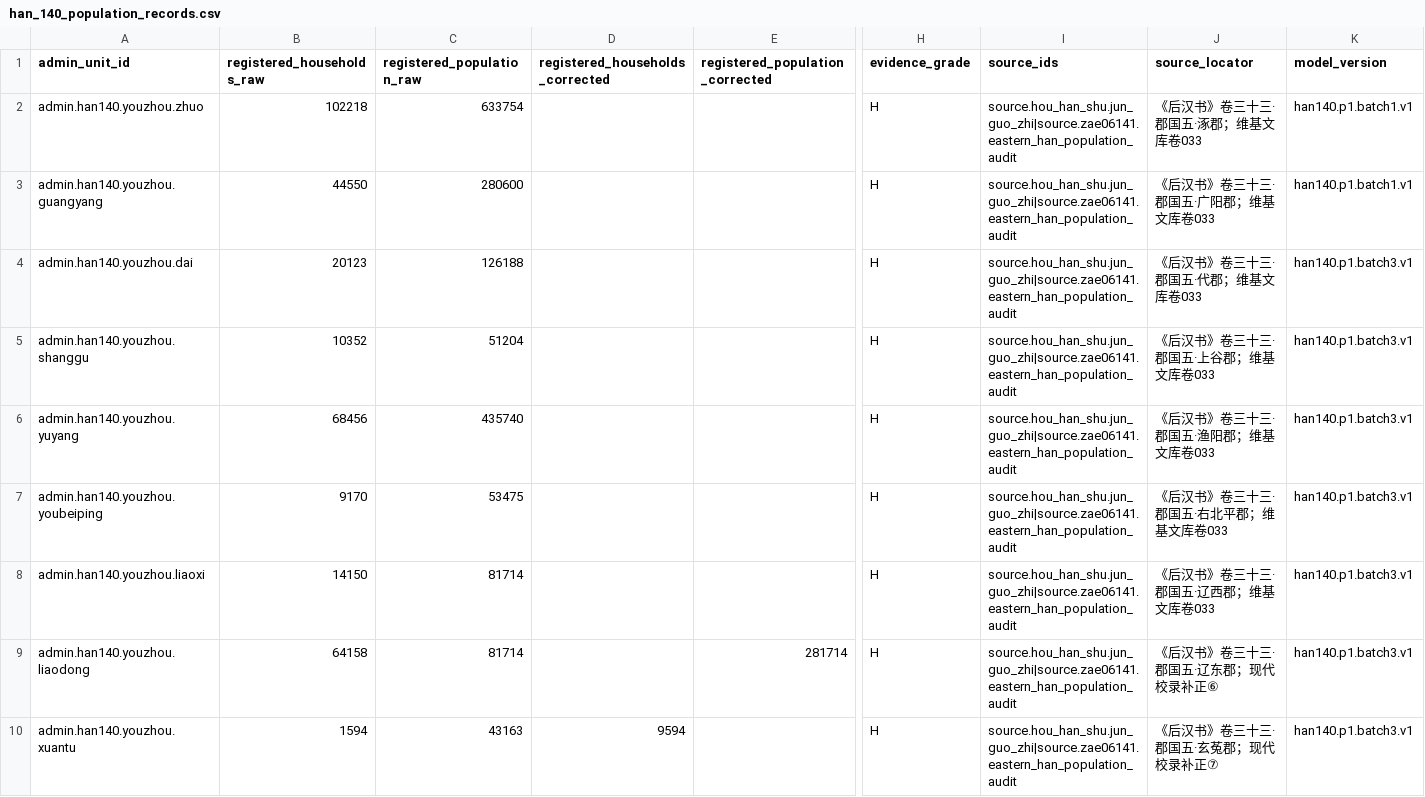
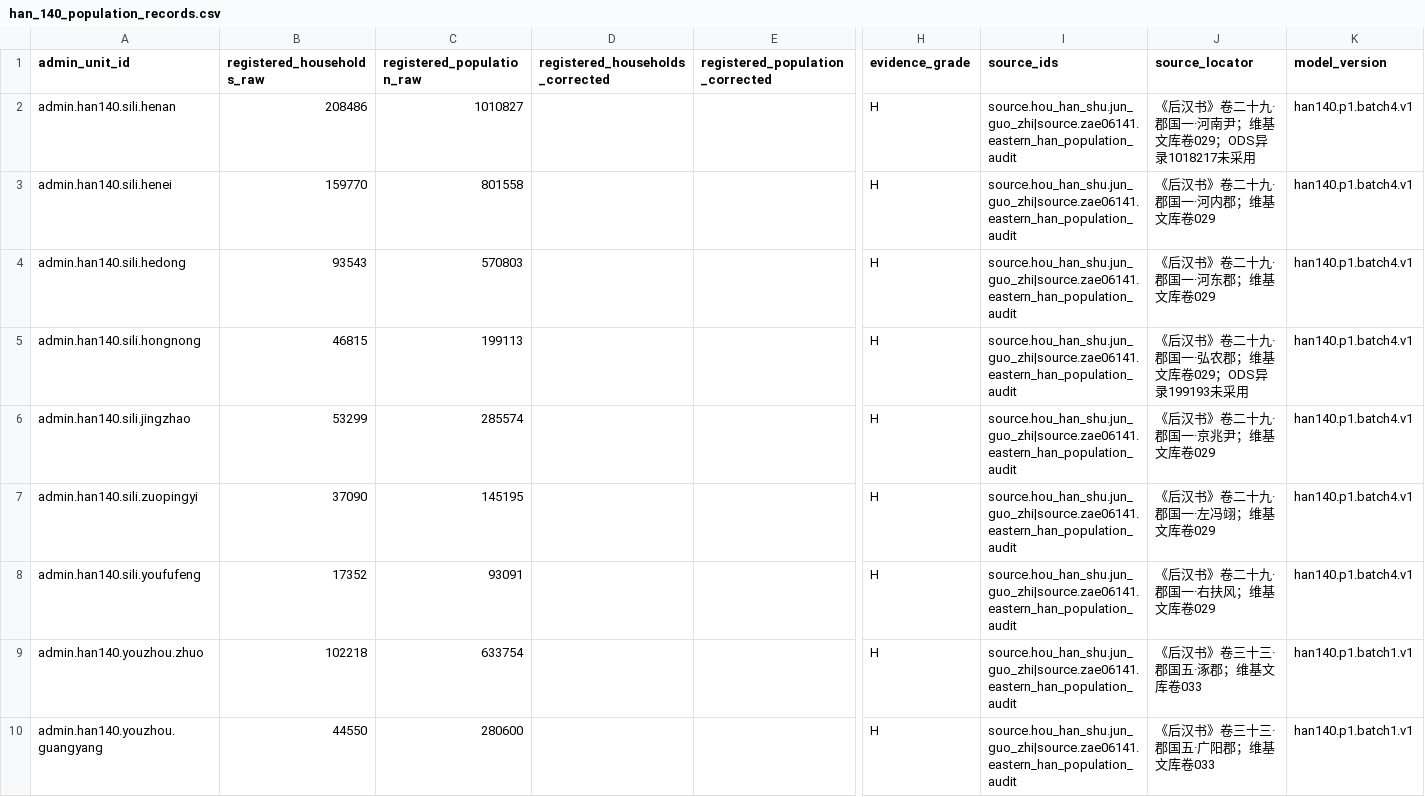
Before and after one commit to xiwenxuan/MandateOfHeroes, a CSV file: Data/HistoricalPopulation/han_140_population_records.csv, drawn as a sheet; only a part is shown, gaps mark what is left out; the shorter side is filled out with more unchanged rows; rows hold the shown columns only; the diff names each change by its address in the sheet, - before the commit and + after, or states it on an @@ line.

Commit message:
Complete Han 140 Sili population batch

```diff
--- a/Data/HistoricalPopulation/han_140_population_records.csv
+++ b/Data/HistoricalPopulation/han_140_population_records.csv
+row 2: admin.han140.sili.henan | 208486 | 1010827 |  |  | H | source.hou_han_shu.jun_guo_zhi|source.zae06141.eastern_han_population_audit | 《后汉书》卷二十九·郡国一·河南尹；维基文库卷029；ODS异录1018217未采用 | han140.p1.batch4.v1
+row 3: admin.han140.sili.henei | 159770 | 801558 |  |  | H | source.hou_han_shu.jun_guo_zhi|source.zae06141.eastern_han_population_audit | 《后汉书》卷二十九·郡国一·河内郡；维基文库卷029 | han140.p1.batch4.v1
+row 4: admin.han140.sili.hedong | 93543 | 570803 |  |  | H | source.hou_han_shu.jun_guo_zhi|source.zae06141.eastern_han_population_audit | 《后汉书》卷二十九·郡国一·河东郡；维基文库卷029 | han140.p1.batch4.v1
+row 5: admin.han140.sili.hongnong | 46815 | 199113 |  |  | H | source.hou_han_shu.jun_guo_zhi|source.zae06141.eastern_han_population_audit | 《后汉书》卷二十九·郡国一·弘农郡；维基文库卷029；ODS异录199193未采用 | han140.p1.batch4.v1
+row 6: admin.han140.sili.jingzhao | 53299 | 285574 |  |  | H | source.hou_han_shu.jun_guo_zhi|source.zae06141.eastern_han_population_audit | 《后汉书》卷二十九·郡国一·京兆尹；维基文库卷029 | han140.p1.batch4.v1
+row 7: admin.han140.sili.zuopingyi | 37090 | 145195 |  |  | H | source.hou_han_shu.jun_guo_zhi|source.zae06141.eastern_han_population_audit | 《后汉书》卷二十九·郡国一·左冯翊；维基文库卷029 | han140.p1.batch4.v1
+row 8: admin.han140.sili.youfufeng | 17352 | 93091 |  |  | H | source.hou_han_shu.jun_guo_zhi|source.zae06141.eastern_han_population_audit | 《后汉书》卷二十九·郡国一·右扶风；维基文库卷029 | han140.p1.batch4.v1
```
Also changed, not shown: Data/HistoricalPopulation/han_140_administrative_units.csv, 6 other files.
